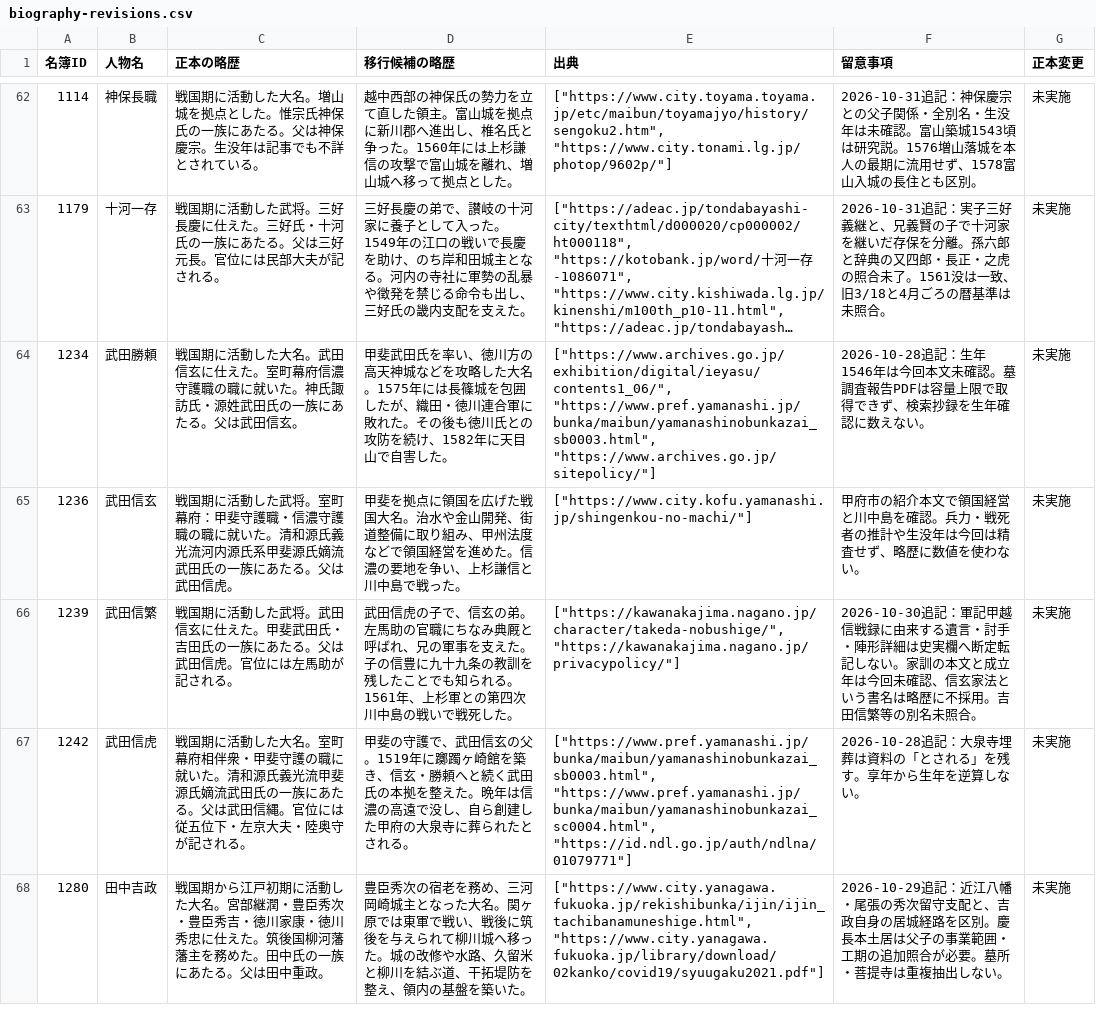
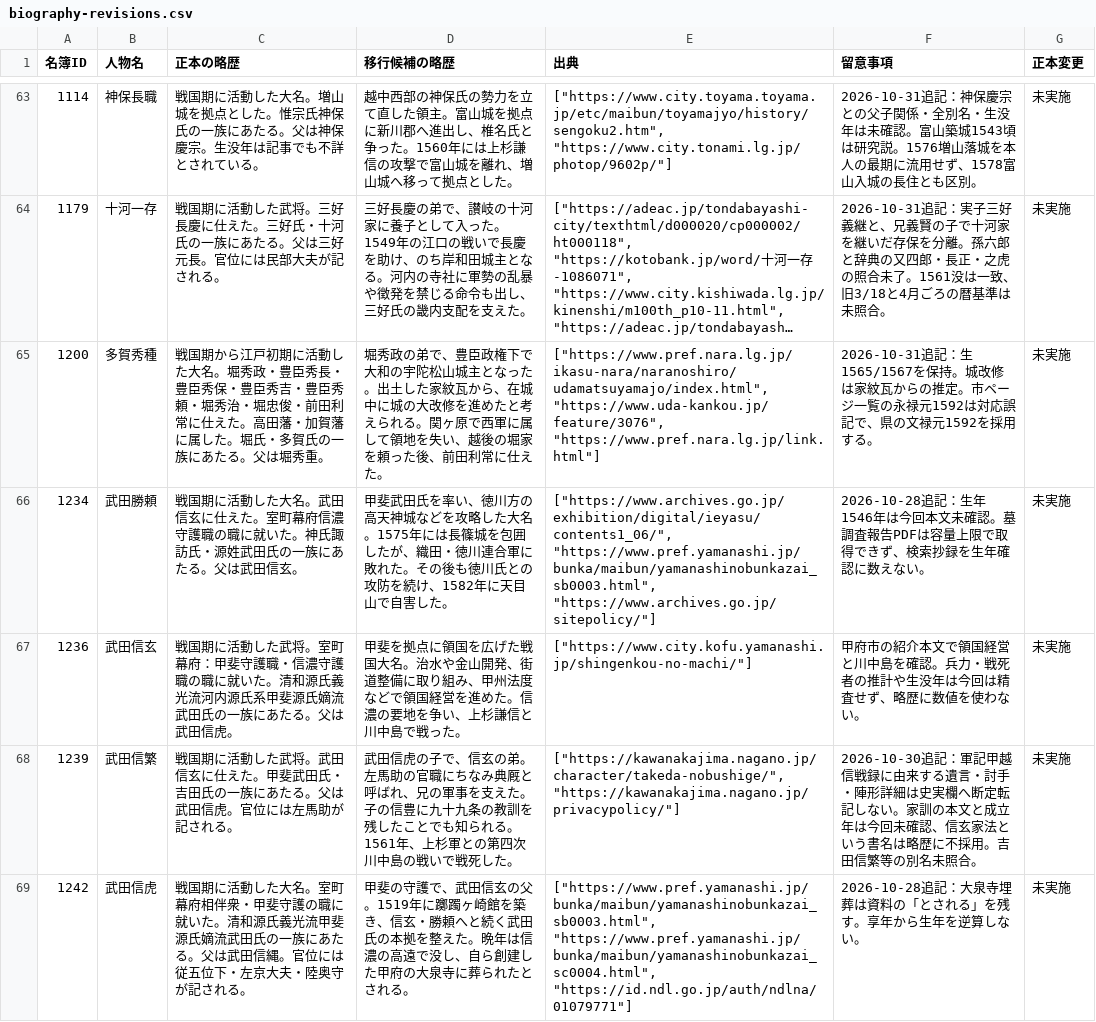
Before and after one commit to kengo-alfa01/walked, a CSV file: migration/generated/biography-revisions.csv, drawn as a sheet; only a part is shown, gaps mark what is left out; the shorter side is filled out with more unchanged rows; long unchanged cells end in …; the diff covers the shown part only; the diff names each change by its address in the sheet, - before the commit and + after, or states it on an @@ line.

```diff
--- a/migration/generated/biography-revisions.csv
+++ b/migration/generated/biography-revisions.csv
+row 65: 1200 | 多賀秀種 | 戦国期から江戸初期に活動した大名。堀秀政・豊臣秀長・豊臣秀保・豊臣秀吉・豊臣秀頼・堀秀治・堀忠俊・前田利常に仕えた。高田藩・加賀藩に属した。堀氏・多賀氏の一族にあたる。父は堀秀重。 | 堀秀政の弟で、豊臣政権下で大和の宇陀松山城主となった。出土した家紋瓦から、在城中に城の大改修を進めたと考えられる。関ヶ原で西軍に属して領地を失い、越後の堀家を頼った後、前田利常に仕えた。 | ["https://www.pref.nara.lg.jp/ikasu-nara/naranoshiro/udamatsuyamajo/index.html", "https://www.uda-kankou.jp/feature/3076", "https://www.pref.nara.lg.jp/link.html"] | 2026-10-31追記：生1565/1567を保持。城改修は家紋瓦からの推定。市ページ一覧の永禄元1592は対応誤記で、県の文禄元1592を採用する。 | 未実施
```
Also changed, not shown: 3 added rows elsewhere in this file, migration/generated/alias-collisions.csv, migration/generated/quality-audit.csv, 34 other files.
